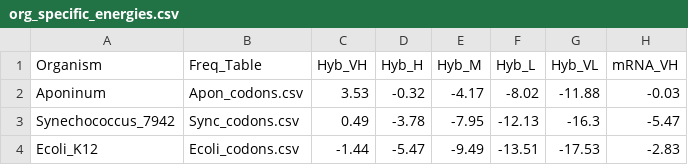
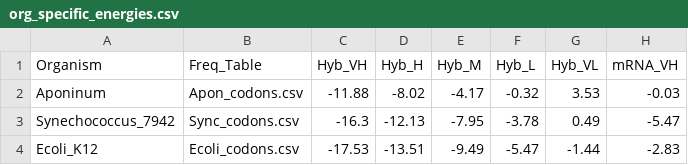
Before and after one commit to elehbans/RBSdesign_Ruby, a CSV file: org_specific_energies.csv, drawn as a sheet; only a part is shown; the diff names each change by its address in the sheet, - before the commit and + after, or states it on an @@ line.

```diff
--- a/org_specific_energies.csv
+++ b/org_specific_energies.csv
-C2 (Hyb_VH): 3.53
+C2 (Hyb_VH): -11.88
-D2 (Hyb_H): -0.32
+D2 (Hyb_H): -8.02
-F2 (Hyb_L): -8.02
+F2 (Hyb_L): -0.32
-G2 (Hyb_VL): -11.88
+G2 (Hyb_VL): 3.53
-C3 (Hyb_VH): 0.49
+C3 (Hyb_VH): -16.3
-D3 (Hyb_H): -3.78
+D3 (Hyb_H): -12.13
-F3 (Hyb_L): -12.13
+F3 (Hyb_L): -3.78
-G3 (Hyb_VL): -16.3
+G3 (Hyb_VL): 0.49
-C4 (Hyb_VH): -1.44
+C4 (Hyb_VH): -17.53
-D4 (Hyb_H): -5.47
+D4 (Hyb_H): -13.51
-F4 (Hyb_L): -13.51
+F4 (Hyb_L): -5.47
-G4 (Hyb_VL): -17.53
+G4 (Hyb_VL): -1.44
```
Also changed, not shown: 13 other files.
